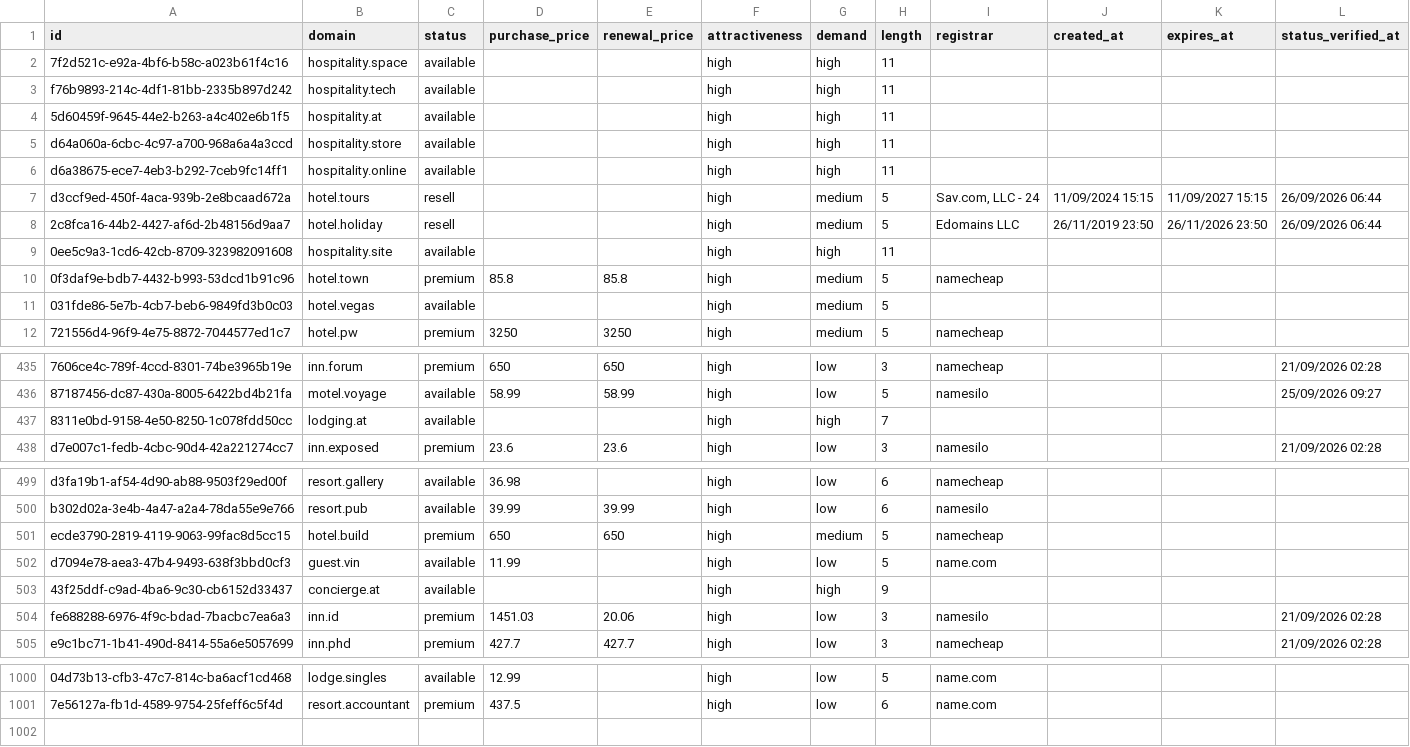
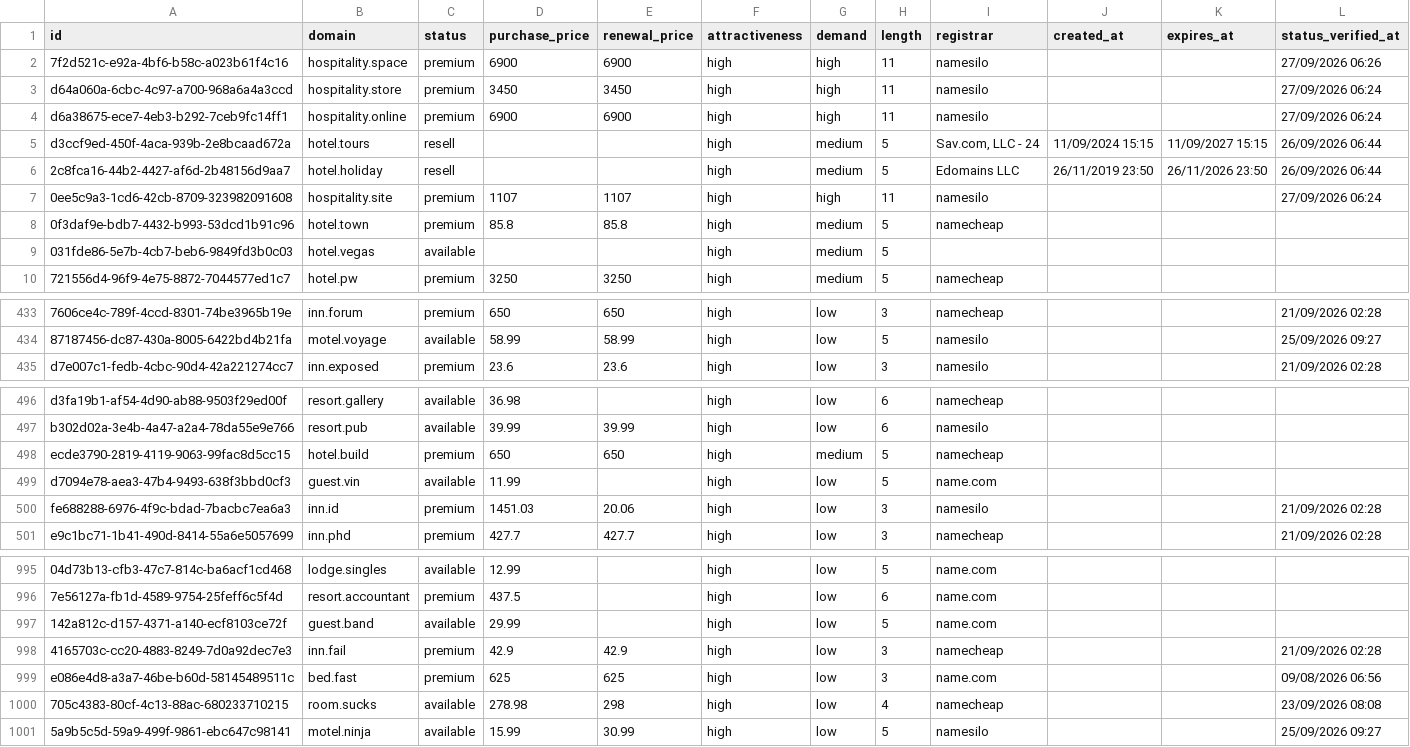
Before and after one commit to UniqueDomains/hospitality-oneword-domains, a CSV file: hospitality.csv, drawn as a sheet; only a part is shown, gaps mark what is left out; removed rows and columns are numbered as before the commit, all else as after; the diff covers the shown part only; the diff names each change by its address in the sheet, - before the commit and + after, or states it on an @@ line.

Commit message:
Domains update

```diff
--- a/hospitality.csv
+++ b/hospitality.csv
-C2 (status): available
+C2 (status): premium
-D2 (purchase_price): (empty)
+D2 (purchase_price): 6900
-E2 (renewal_price): (empty)
+E2 (renewal_price): 6900
-I2 (registrar): (empty)
+I2 (registrar): namesilo
-L2 (status_verified_at): (empty)
+L2 (status_verified_at): 27/09/2026 06:26
-row 3: f76b9893-214c-4df1-81bb-2335b897d242 | hospitality.tech | available |  |  | high | high | 11
-row 4: 5d60459f-9645-44e2-b263-a4c402e6b1f5 | hospitality.at | available |  |  | high | high | 11
-C3:C4 (status): available
+C3:C4 (status): premium
-D3 (purchase_price): (empty)
+D3 (purchase_price): 3450
-E3 (renewal_price): (empty)
+E3 (renewal_price): 3450
-I3:I4 (registrar): (empty)
+I3:I4 (registrar): namesilo
-L3:L4 (status_verified_at): (empty)
+L3:L4 (status_verified_at): 27/09/2026 06:24
-D4 (purchase_price): (empty)
+D4 (purchase_price): 6900
-E4 (renewal_price): (empty)
+E4 (renewal_price): 6900
-C7 (status): available
+C7 (status): premium
-D7 (purchase_price): (empty)
+D7 (purchase_price): 1107
-E7 (renewal_price): (empty)
+E7 (renewal_price): 1107
-I7 (registrar): (empty)
+I7 (registrar): namesilo
-L7 (status_verified_at): (empty)
+L7 (status_verified_at): 27/09/2026 06:24
-row 437: 8311e0bd-9158-4e50-8250-1c078fdd50cc | lodging.at | available |  |  | high | high | 7
-row 503: 43f25ddf-c9ad-4ba6-9c30-cb6152d33437 | concierge.at | available |  |  | high | high | 9
+row 997: 142a812c-d157-4371-a140-ecf8103ce72f | guest.band | available | 29.99 |  | high | low | 5 | name.com
+row 998: 4165703c-cc20-4883-8249-7d0a92dec7e3 | inn.fail | premium | 42.9 | 42.9 | high | low | 3 | namecheap |  |  | 21/09/2026 02:28
+row 999: e086e4d8-a3a7-46be-b60d-58145489511c | bed.fast | premium | 625 | 625 | high | low | 3 | name.com |  |  | 09/08/2026 06:56
+row 1000: 705c4383-80cf-4c13-88ac-680233710215 | room.sucks | available | 278.98 | 298 | high | low | 4 | namecheap |  |  | 23/09/2026 08:08
+row 1001: 5a9b5c5d-59a9-499f-9861-ebc647c98141 | motel.ninja | available | 15.99 | 30.99 | high | low | 5 | namesilo |  |  | 25/09/2026 09:27
```
Also changed, not shown: 1 removed row and 36 edited cells elsewhere in this file, 3 other files.
